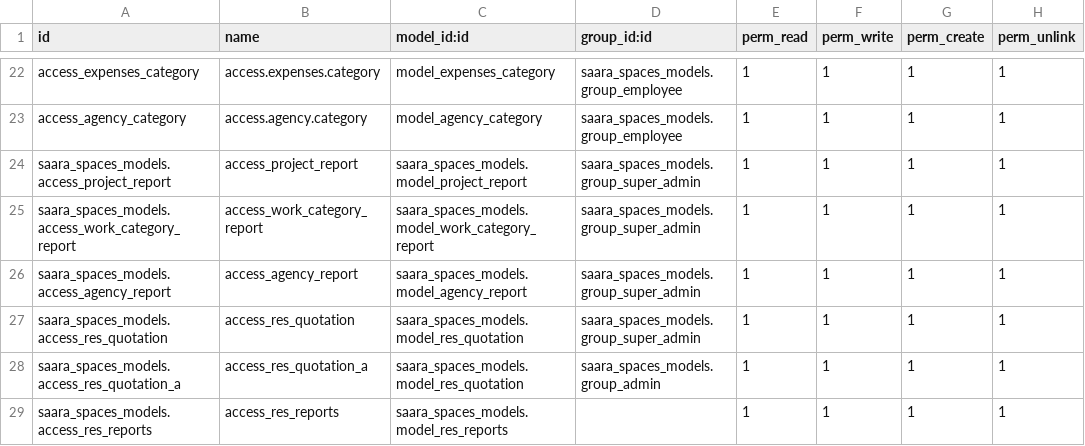
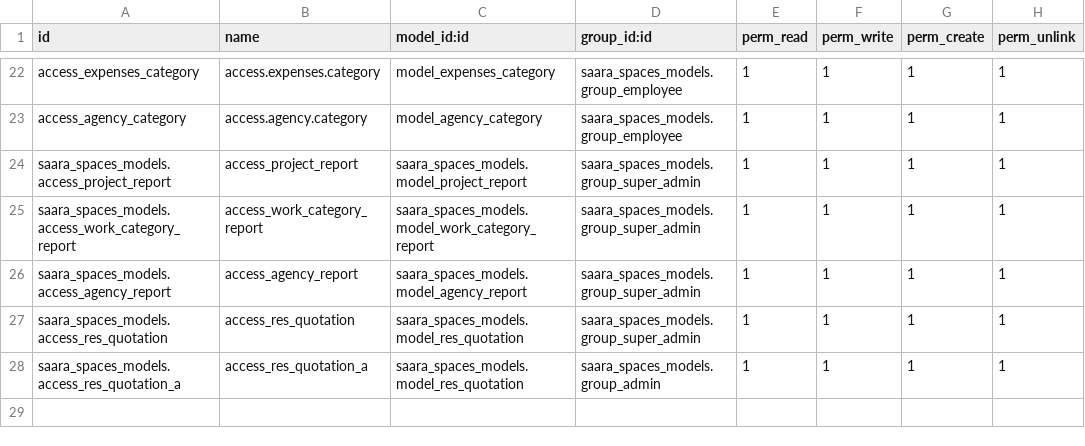
Before and after one commit to krupali-qb/saara_spaces_phase_1, a CSV file: saara/saara_spaces_models/security/ir.model.access.csv, drawn as a sheet; only a part is shown, gaps mark what is left out.

Commit message:
report menu change and paypal added line not added.

```diff
--- a/saara/saara_spaces_models/security/ir.model.access.csv
+++ b/saara/saara_spaces_models/security/ir.model.access.csv
@@ -28,2 +28 @@ saara_spaces_models.access_res_quotation,access_res_quotation,saara_spaces_model
 saara_spaces_models.access_res_quotation_a,access_res_quotation_a,saara_spaces_models.model_res_quotation,saara_spaces_models.group_admin,1,1,1,1
-saara_spaces_models.access_res_reports,access_res_reports,saara_spaces_models.model_res_reports,,1,1,1,1
```
Also changed, not shown: 55 other files.
